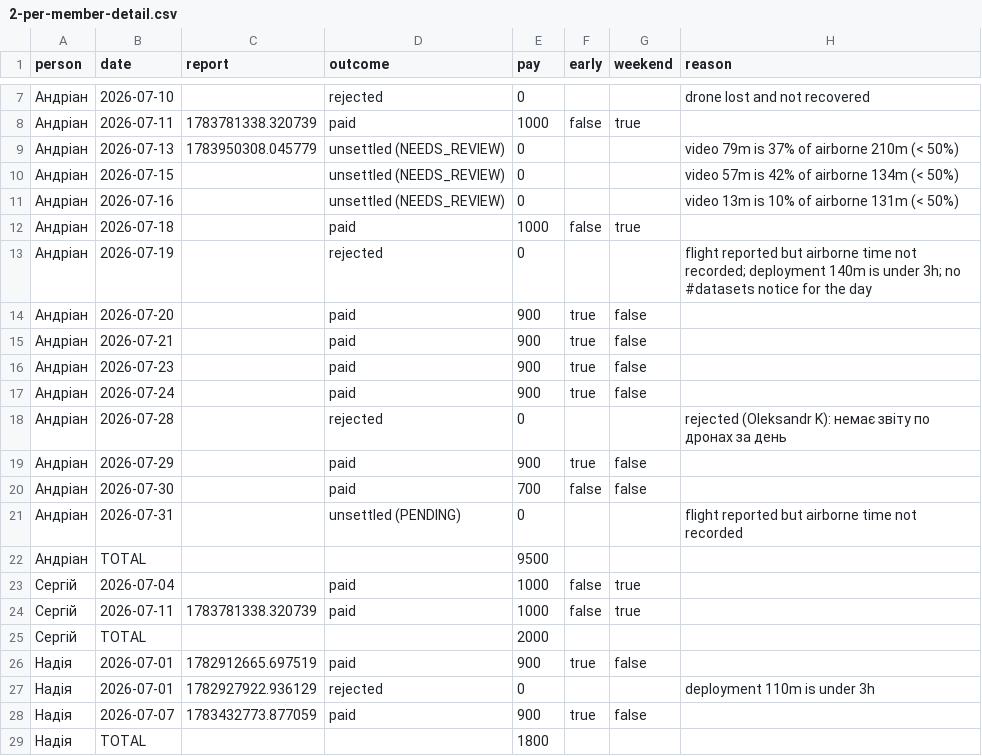
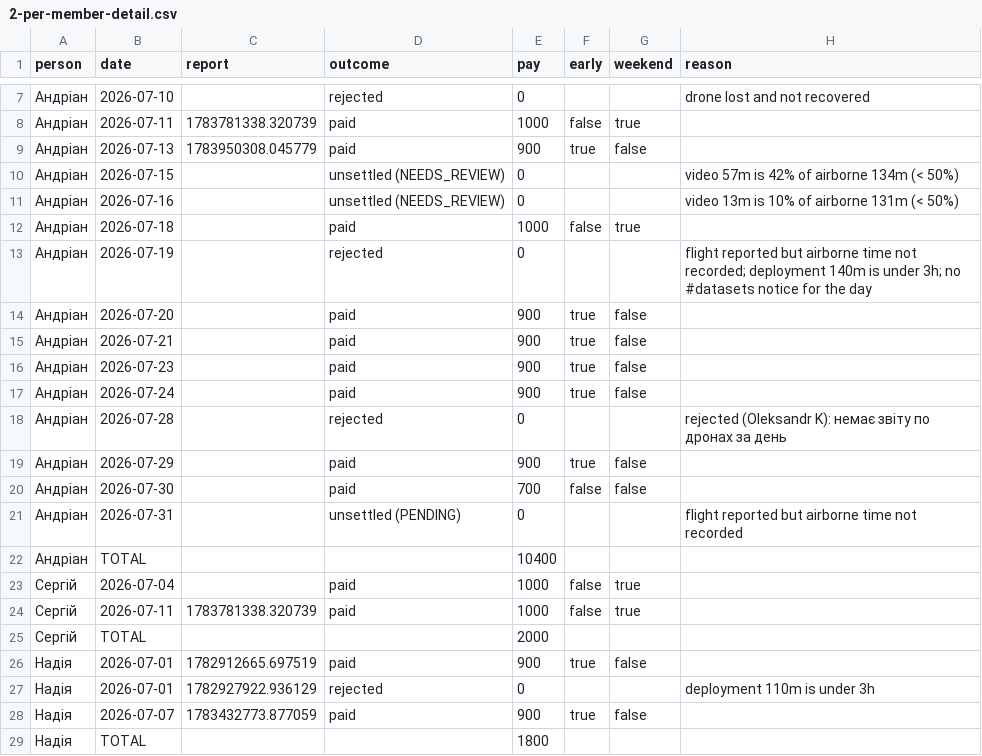
Before and after one commit to knyga/orients-ops-console, a CSV file: reports/field-bonus/2026-07-views/2-per-member-detail.csv, drawn as a sheet; only a part is shown, gaps mark what is left out.

```diff
--- a/reports/field-bonus/2026-07-views/2-per-member-detail.csv
+++ b/reports/field-bonus/2026-07-views/2-per-member-detail.csv
@@ -8,3 +8,3 @@ person,date,report,outcome,pay,early,weekend,reason
 Андріан,2026-07-11,1783781338.320739,paid,1000,false,true,
-Андріан,2026-07-13,1783950308.045779,unsettled (NEEDS_REVIEW),0,,,video 79m is 37% of airborne 210m (< 50%)
+Андріан,2026-07-13,1783950308.045779,paid,900,true,false,
 Андріан,2026-07-15,,unsettled (NEEDS_REVIEW),0,,,video 57m is 42% of airborne 134m (< 50%)
@@ -21,3 +21,3 @@ person,date,report,outcome,pay,early,weekend,reason
 Андріан,2026-07-31,,unsettled (PENDING),0,,,flight reported but airborne time not recorded
-Андріан,TOTAL,,,9500,,,
+Андріан,TOTAL,,,10400,,,
 Сергій,2026-07-04,,paid,1000,false,true,
```
Also changed, not shown: reports/field-bonus/2026-07-views/1-per-person.csv, reports/field-bonus/2026-07-views/3-per-day.csv, 2 other files.
